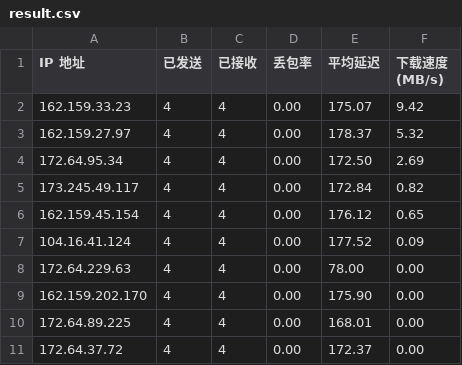
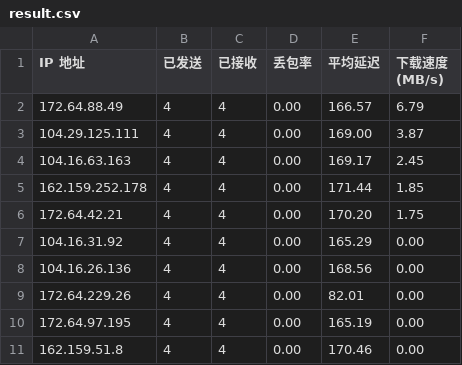
Before and after one commit to kumatt/WorkerVless2sub, a CSV file: result.csv, drawn as a sheet.

Commit message:
Update result.csv

```diff
--- a/result.csv
+++ b/result.csv
@@ -1,11 +1,11 @@
 IP 地址,已发送,已接收,丢包率,平均延迟,下载速度 (MB/s)
-162.159.33.23,4,4,0.00,175.07,9.42
-162.159.27.97,4,4,0.00,178.37,5.32
-172.64.95.34,4,4,0.00,172.50,2.69
-173.245.49.117,4,4,0.00,172.84,0.82
-162.159.45.154,4,4,0.00,176.12,0.65
-104.16.41.124,4,4,0.00,177.52,0.09
-172.64.229.63,4,4,0.00,78.00,0.00
-162.159.202.170,4,4,0.00,175.90,0.00
-172.64.89.225,4,4,0.00,168.01,0.00
-172.64.37.72,4,4,0.00,172.37,0.00
+172.64.88.49,4,4,0.00,166.57,6.79
+104.29.125.111,4,4,0.00,169.00,3.87
+104.16.63.163,4,4,0.00,169.17,2.45
+162.159.252.178,4,4,0.00,171.44,1.85
+172.64.42.21,4,4,0.00,170.20,1.75
+104.16.31.92,4,4,0.00,165.29,0.00
+104.16.26.136,4,4,0.00,168.56,0.00
+172.64.229.26,4,4,0.00,82.01,0.00
+172.64.97.195,4,4,0.00,165.19,0.00
+162.159.51.8,4,4,0.00,170.46,0.00
```
